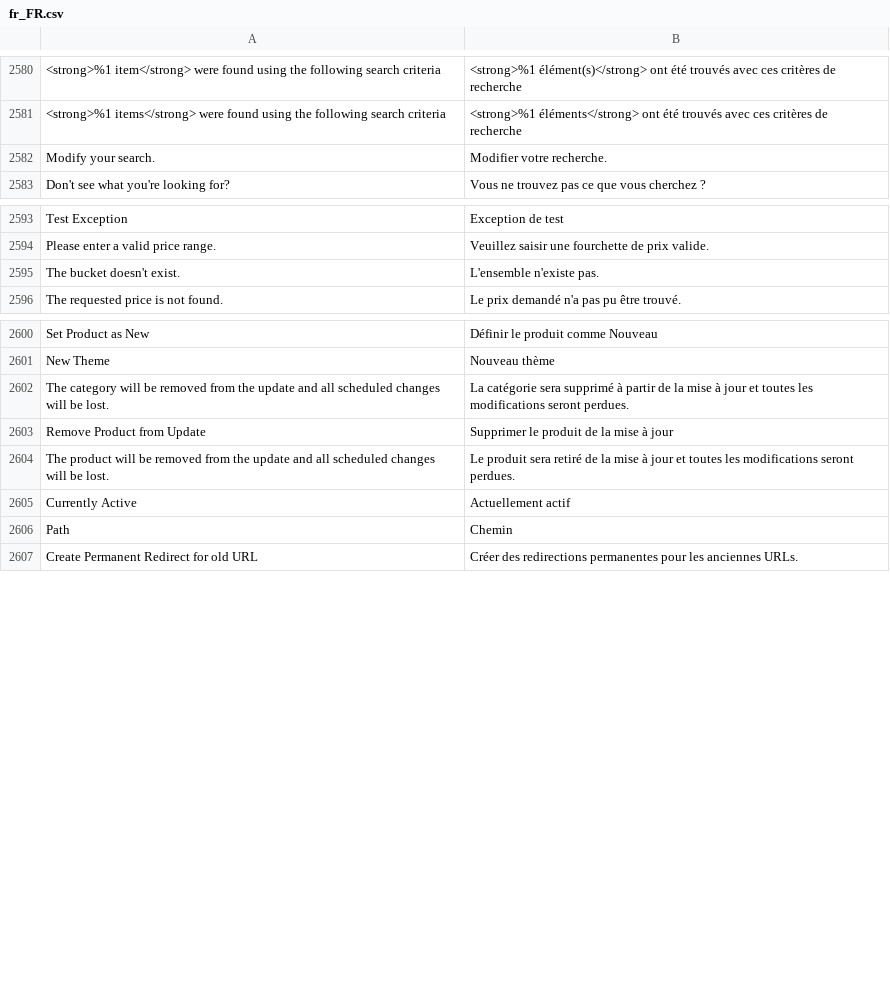
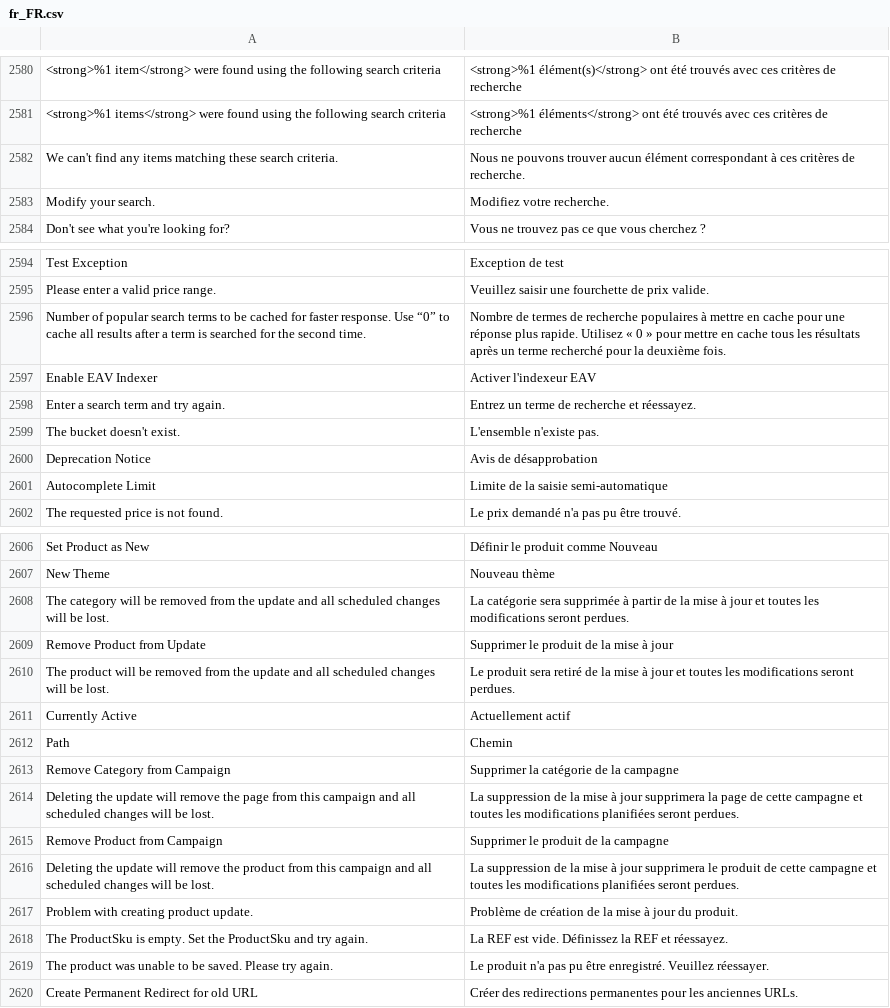
Before and after one commit to magento-l10n/language-fr_FR, a CSV file: fr_FR.csv, drawn as a sheet; only a part is shown, gaps mark what is left out; addresses are those after the commit; the diff names each change by its address in the sheet, - before the commit and + after, or states it on an @@ line.

Commit message:
Updating translations from Crowdin.

```diff
--- a/fr_FR.csv
+++ b/fr_FR.csv
+row 2582: We can't find any items matching these search criteria. | Nous ne pouvons trouver aucun élément correspondant à ces critères de recherche.
-B2583: Modifier votre recherche.
+B2583: Modifiez votre recherche.
+row 2596: Number of popular search terms to be cached for faster response. Use “0” to cache all results after a term is searched for the second time. | Nombre de termes de recherche populaires à mettre en cache pour une réponse plus rapide. Utilisez « 0 » pour mettre en cache tous les résultats après un terme recherché pour la deuxième fois.
+row 2597: Enable EAV Indexer | Activer l'indexeur EAV
+row 2598: Enter a search term and try again. | Entrez un terme de recherche et réessayez.
+row 2600: Deprecation Notice | Avis de désapprobation
+row 2601: Autocomplete Limit | Limite de la saisie semi-automatique
-B2608: …catégorie sera supprimé à partir…
+B2608: …catégorie sera supprimée à partir…
+row 2613: Remove Category from Campaign | Supprimer la catégorie de la campagne
+row 2614: Deleting the update will remove the page from this campaign and all scheduled changes will be lost. | La suppression de la mise à jour supprimera la page de cette campagne et toutes les modifications planifiées seront perdues.
+row 2615: Remove Product from Campaign | Supprimer le produit de la campagne
+row 2616: Deleting the update will remove the product from this campaign and all scheduled changes will be lost. | La suppression de la mise à jour supprimera le produit de cette campagne et toutes les modifications planifiées seront perdues.
+row 2617: Problem with creating product update. | Problème de création de la mise à jour du produit.
+row 2618: The ProductSku is empty. Set the ProductSku and try again. | La REF est vide. Définissez la REF et réessayez.
+row 2619: The product was unable to be saved. Please try again. | Le produit n'a pas pu être enregistré. Veuillez réessayer.
```
Also changed, not shown: 1 other file.
